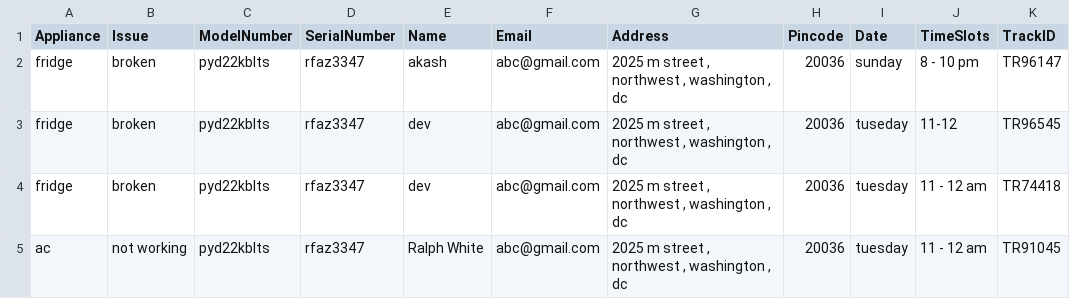
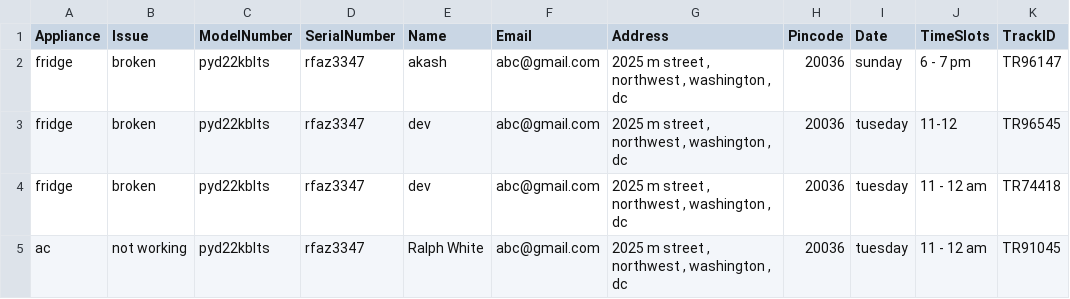
Before and after one commit to halloTheCoder/service-bot, a CSV file: complaints.csv, drawn as a sheet.

```diff
--- a/complaints.csv
+++ b/complaints.csv
@@ -1,3 +1,3 @@
 Appliance	Issue	ModelNumber	SerialNumber	Name	Email	Address	Pincode	Date	TimeSlots	TrackID
-fridge	broken	pyd22kblts	rfaz3347	akash	abc@gmail.com	2025 m street , northwest , washington , dc	20036	sunday	8 - 10 pm	TR96147
+fridge	broken	pyd22kblts	rfaz3347	akash	abc@gmail.com	2025 m street , northwest , washington , dc	20036	sunday	6 - 7 pm	TR96147
 fridge	broken	pyd22kblts	rfaz3347	dev	abc@gmail.com	2025 m street , northwest , washington , dc	20036	tuseday	11-12	TR96545
```
Also changed, not shown: 22 other files.
